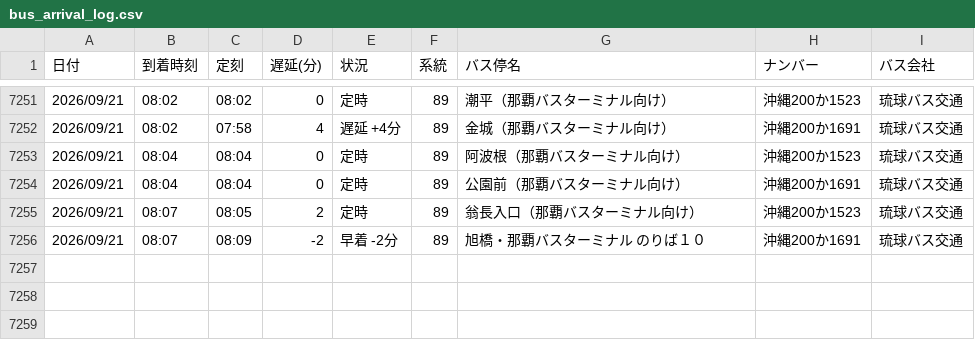
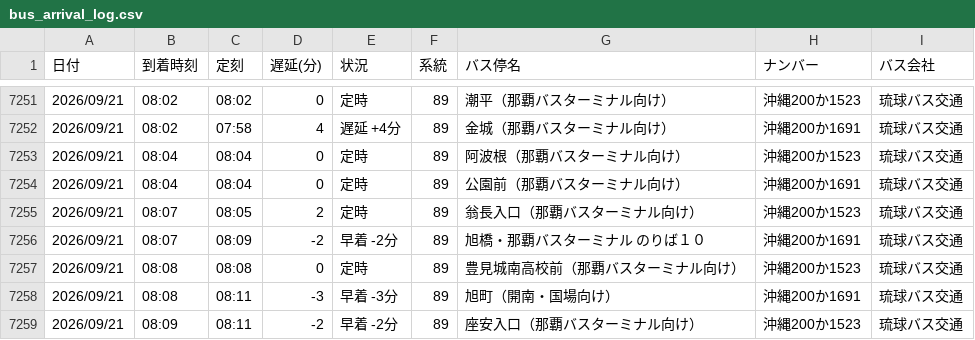
Before and after one commit to uy819/bus-analysis, a CSV file: bus_arrival_log.csv, drawn as a sheet; only a part is shown, gaps mark what is left out.

```diff
--- a/bus_arrival_log.csv
+++ b/bus_arrival_log.csv
@@ -7256 +7256,4 @@
 2026/09/21,08:07,08:09,-2,早着 -2分,89,旭橋・那覇バスターミナル　のりば１０,沖縄200か1691,琉球バス交通
+2026/09/21,08:08,08:08,0,定時,89,豊見城南高校前（那覇バスターミナル向け）,沖縄200か1523,琉球バス交通
+2026/09/21,08:08,08:11,-3,早着 -3分,89,旭町（開南・国場向け）,沖縄200か1691,琉球バス交通
+2026/09/21,08:09,08:11,-2,早着 -2分,89,座安入口（那覇バスターミナル向け）,沖縄200か1523,琉球バス交通
```
Also changed, not shown: 1 other file.
